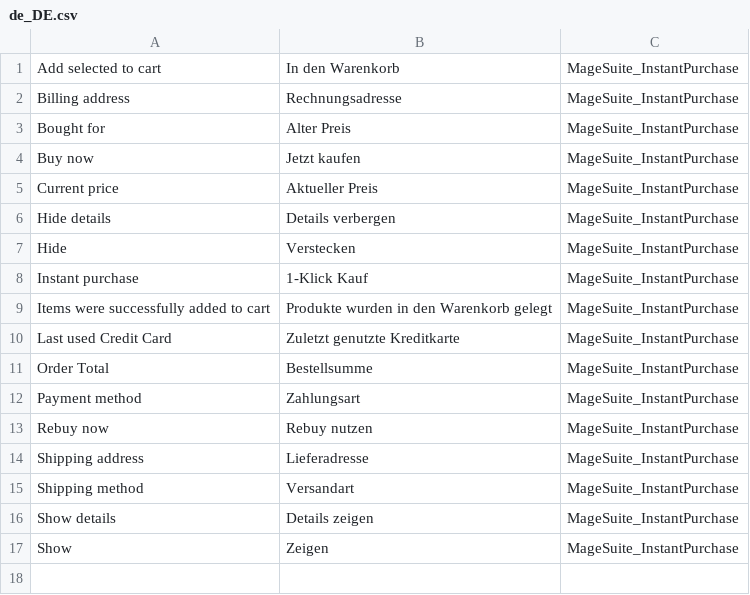
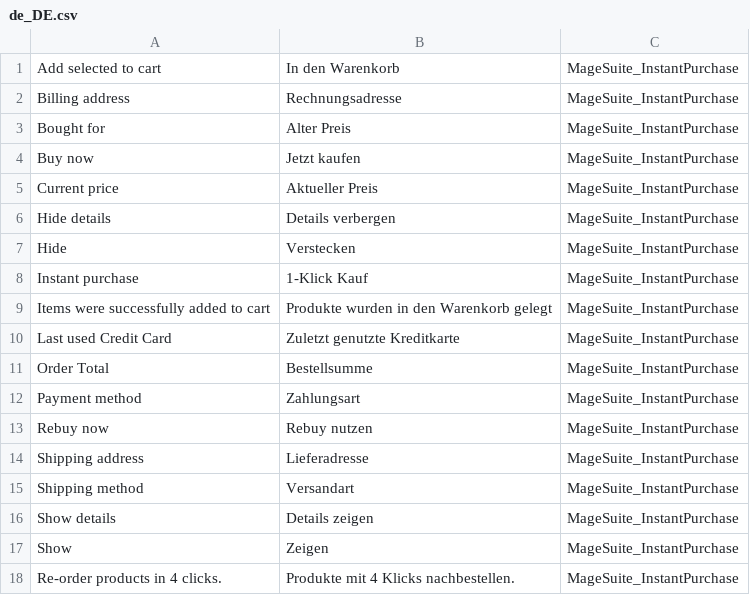
Before and after one commit to magesuite/instant-purchase, a CSV file: i18n/de_DE.csv, drawn as a sheet.

Commit message:
feat: Add pwa a2hs guide mixin in order to add new wording]

```diff
--- a/i18n/de_DE.csv
+++ b/i18n/de_DE.csv
@@ -17 +17,2 @@
 "Show","Zeigen",MageSuite_InstantPurchase
+"Re-order products in 4 clicks.","Produkte mit 4 Klicks nachbestellen.",MageSuite_InstantPurchase
```
Also changed, not shown: 2 other files.
